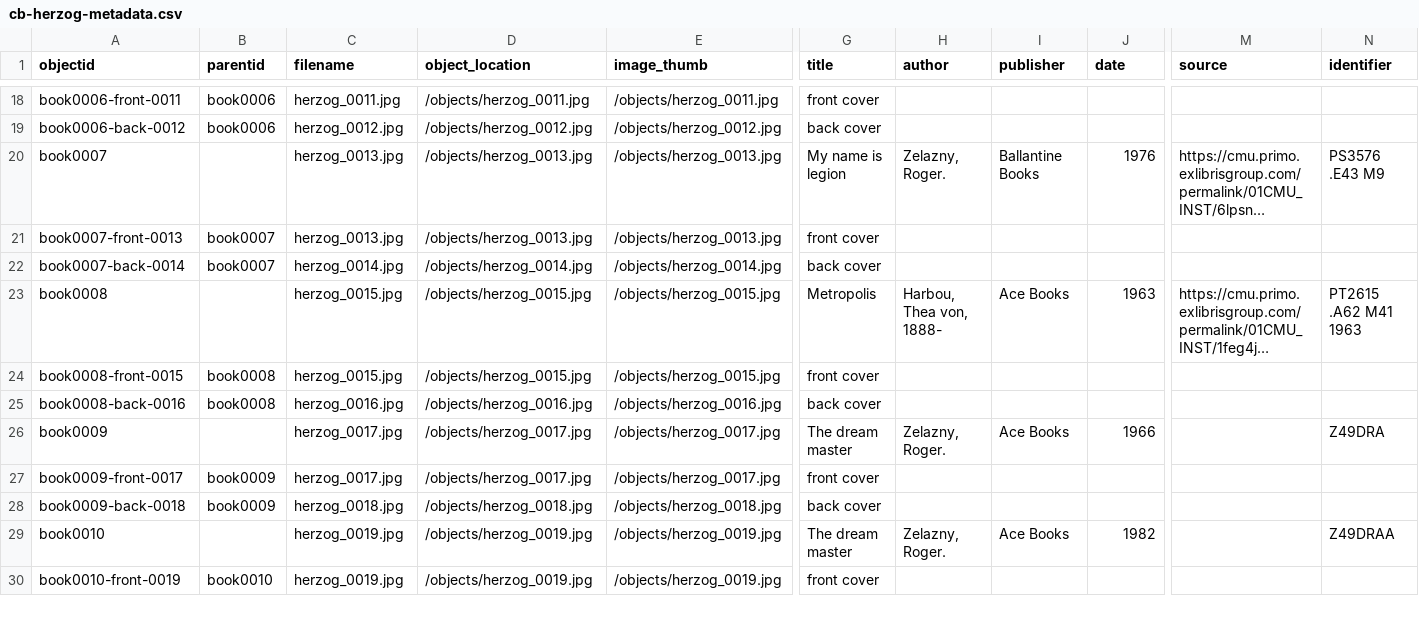
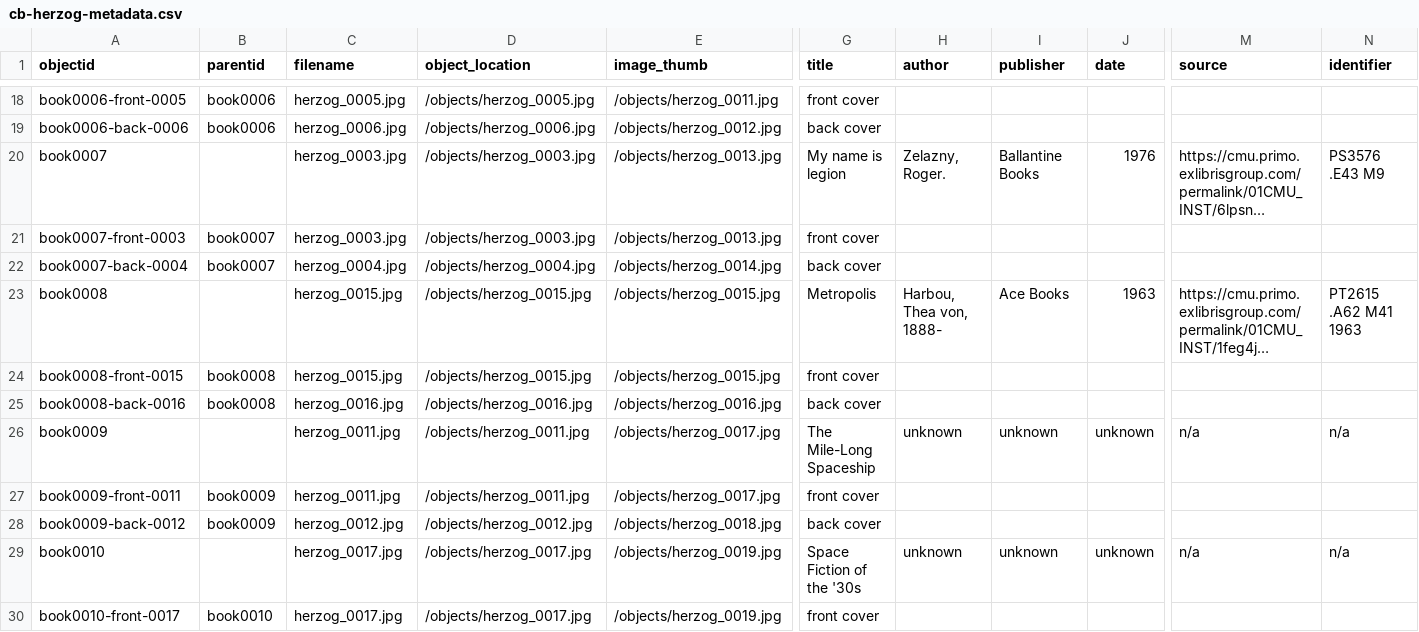
Before and after one commit to taliaperry/cb-gh-herzog, a CSV file: _data/cb-herzog-metadata.csv, drawn as a sheet; only a part is shown, gaps mark what is left out; long unchanged cells end in …; the diff covers the shown part only; the diff names each change by its address in the sheet, - before the commit and + after, or states it on an @@ line.

Commit message:
fix mixmatch titles

```diff
--- a/_data/cb-herzog-metadata.csv
+++ b/_data/cb-herzog-metadata.csv
-A18 (objectid): book0006-front-0011
+A18 (objectid): book0006-front-0005
-C18 (filename): herzog_0011.jpg
+C18 (filename): herzog_0005.jpg
-D18 (object_location): /objects/herzog_0011.jpg
+D18 (object_location): /objects/herzog_0005.jpg
-A19 (objectid): book0006-back-0012
+A19 (objectid): book0006-back-0006
-C19 (filename): herzog_0012.jpg
+C19 (filename): herzog_0006.jpg
-D19 (object_location): /objects/herzog_0012.jpg
+D19 (object_location): /objects/herzog_0006.jpg
-C20:C21 (filename): herzog_0013.jpg
+C20:C21 (filename): herzog_0003.jpg
-D20:D21 (object_location): /objects/herzog_0013.jpg
+D20:D21 (object_location): /objects/herzog_0003.jpg
-A21 (objectid): book0007-front-0013
+A21 (objectid): book0007-front-0003
-A22 (objectid): book0007-back-0014
+A22 (objectid): book0007-back-0004
-C22 (filename): herzog_0014.jpg
+C22 (filename): herzog_0004.jpg
-D22 (object_location): /objects/herzog_0014.jpg
+D22 (object_location): /objects/herzog_0004.jpg
-C26:C27 (filename): herzog_0017.jpg
+C26:C27 (filename): herzog_0011.jpg
-D26:D27 (object_location): /objects/herzog_0017.jpg
+D26:D27 (object_location): /objects/herzog_0011.jpg
-G26 (title): The dream master
+G26 (title): The Mile-Long Spaceship
-H26 (author): Zelazny, Roger.
+H26 (author): unknown
-I26 (publisher): Ace Books
+I26 (publisher): unknown
-J26 (date): 1966
+J26 (date): unknown
-M26 (source): (empty)
+M26 (source): n/a
-N26 (identifier): Z49DRA
+N26 (identifier): n/a
-A27 (objectid): book0009-front-0017
+A27 (objectid): book0009-front-0011
-A28 (objectid): book0009-back-0018
+A28 (objectid): book0009-back-0012
-C28 (filename): herzog_0018.jpg
+C28 (filename): herzog_0012.jpg
-D28 (object_location): /objects/herzog_0018.jpg
+D28 (object_location): /objects/herzog_0012.jpg
-C29:C30 (filename): herzog_0019.jpg
+C29:C30 (filename): herzog_0017.jpg
-D29:D30 (object_location): /objects/herzog_0019.jpg
+D29:D30 (object_location): /objects/herzog_0017.jpg
-G29 (title): The dream master
+G29 (title): Space Fiction of the '30s
-H29 (author): Zelazny, Roger.
+H29 (author): unknown
-I29 (publisher): Ace Books
+I29 (publisher): unknown
-J29 (date): 1982
+J29 (date): unknown
-M29 (source): (empty)
+M29 (source): n/a
-N29 (identifier): Z49DRAA
+N29 (identifier): n/a
-A30 (objectid): book0010-front-0019
+A30 (objectid): book0010-front-0017
```
Also changed, not shown: 45 edited cells elsewhere in this file.
